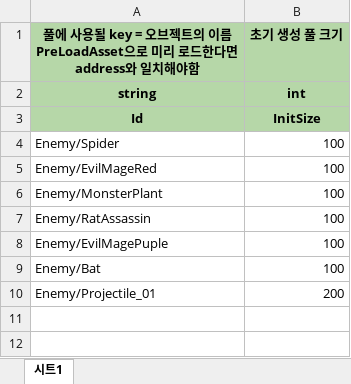
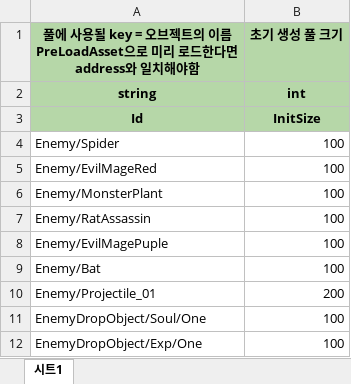
Before and after one commit to 6th-July-Team/WanderSoul, an Excel workbook: JsonConverter/ExcelFiles/PoolData.xlsx, sheet 시트1, drawn as a sheet; values as stored, in another font and other column widths than the file's, no borders; charts and pictures not drawn; the diff names each change by its address in the sheet, - before the commit and + after, or states it on an @@ line.

```diff
--- a/JsonConverter/ExcelFiles/PoolData.xlsx (sheet 시트1)
+++ b/JsonConverter/ExcelFiles/PoolData.xlsx (sheet 시트1)
+row 11: EnemyDropObject/Soul/One | 100
+row 12: EnemyDropObject/Exp/One | 100
```
Also changed, not shown: JsonConverter/ExcelFiles/PlayerSkillData.xlsx, JsonConverter/ExcelFiles/PreLoadAssetData.xlsx, 16 other files.
